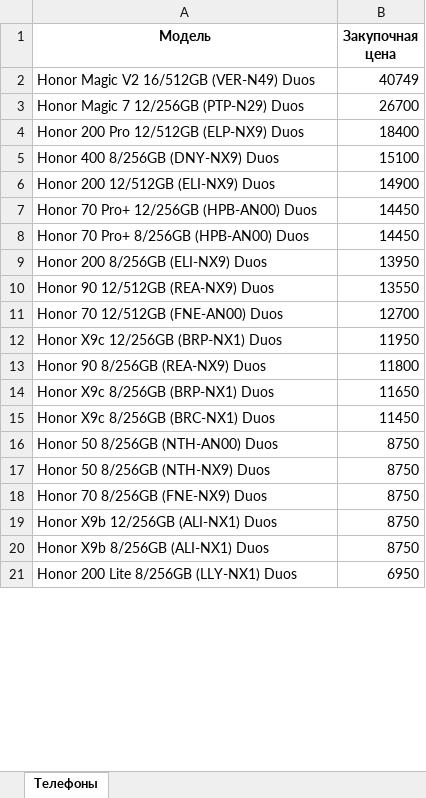
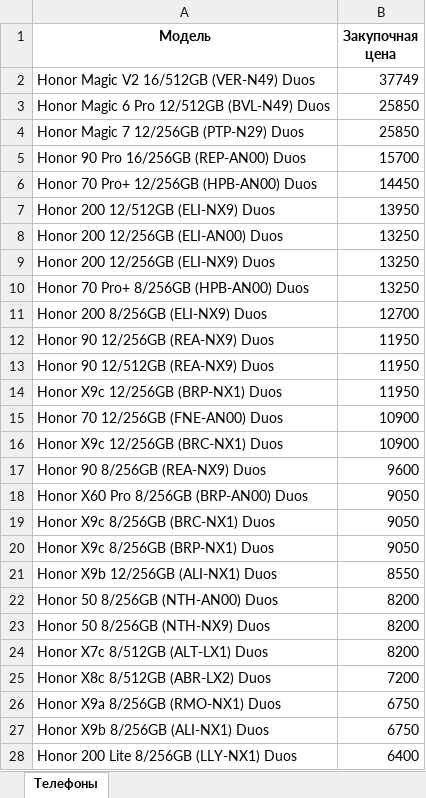
Before and after one commit to ykadulin/Trade-in-Market, an Excel workbook: Honor_телефоны.xlsx, sheet Телефоны, drawn as a sheet; only a part is shown; values as stored, in another font and other column widths than the file's, no borders; removed rows and columns are numbered as before the commit, all else as after; the diff covers the shown part only; the diff names each change by its address in the sheet, - before the commit and + after, or states it on an @@ line.

```diff
--- a/Honor_телефоны.xlsx (sheet Телефоны)
+++ b/Honor_телефоны.xlsx (sheet Телефоны)
-B2 (Закупочная цена): 40749
+B2 (Закупочная цена): 37749
+row 3: Honor Magic 6 Pro 12/512GB (BVL-N49) Duos | 25850
-B4 (Закупочная цена): 26700
+B4 (Закупочная цена): 25850
-row 4: Honor 200 Pro 12/512GB (ELP-NX9) Duos | 18400
-row 5: Honor 400 8/256GB (DNY-NX9) Duos | 15100
-row 6: Honor 200 12/512GB (ELI-NX9) Duos | 14900
+row 5: Honor 90 Pro 16/256GB (REP-AN00) Duos | 15700
+row 7: Honor 200 12/512GB (ELI-NX9) Duos | 13950
+row 8: Honor 200 12/256GB (ELI-AN00) Duos | 13250
+row 9: Honor 200 12/256GB (ELI-NX9) Duos | 13250
-B10 (Закупочная цена): 14450
+B10 (Закупочная цена): 13250
-B11 (Закупочная цена): 13950
+B11 (Закупочная цена): 12700
+row 12: Honor 90 12/256GB (REA-NX9) Duos | 11950
-B13 (Закупочная цена): 13550
+B13 (Закупочная цена): 11950
-row 11: Honor 70 12/512GB (FNE-AN00) Duos | 12700
+row 15: Honor 70 12/256GB (FNE-AN00) Duos | 10900
+row 16: Honor X9c 12/256GB (BRC-NX1) Duos | 10900
-B17 (Закупочная цена): 11800
+B17 (Закупочная цена): 9600
-row 14: Honor X9c 8/256GB (BRP-NX1) Duos | 11650
+row 18: Honor X60 Pro 8/256GB (BRP-AN00) Duos | 9050
-B19 (Закупочная цена): 11450
+B19 (Закупочная цена): 9050
+row 20: Honor X9c 8/256GB (BRP-NX1) Duos | 9050
+row 21: Honor X9b 12/256GB (ALI-NX1) Duos | 8550
-B22:B23 (Закупочная цена): 8750
+B22:B23 (Закупочная цена): 8200
-row 18: Honor 70 8/256GB (FNE-NX9) Duos | 8750
-row 19: Honor X9b 12/256GB (ALI-NX1) Duos | 8750
+row 24: Honor X7c 8/512GB (ALT-LX1) Duos | 8200
+row 25: Honor X8c 8/512GB (ABR-LX2) Duos | 7200
+row 26: Honor X9a 8/256GB (RMO-NX1) Duos | 6750
-B27 (Закупочная цена): 8750
+B27 (Закупочная цена): 6750
-B28 (Закупочная цена): 6950
+B28 (Закупочная цена): 6400
```
Also changed, not shown: 35 added rows, 25 removed rows and 27 edited cells elsewhere in this sheet, 5 other files.
